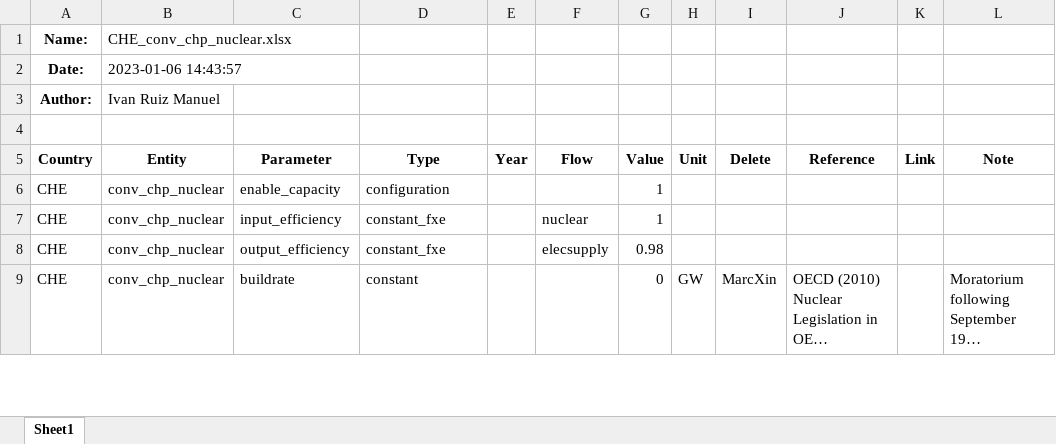
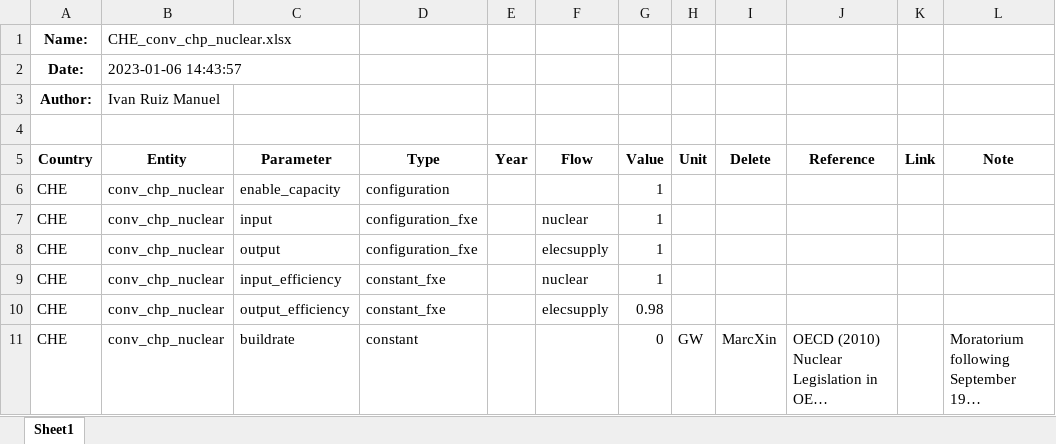
Before and after one commit to irm-codebase/RESTORE, an Excel workbook: data/zenodo_ivan/conversion/chp/CHE_convchp_nuclear.xlsx, sheet Sheet1, drawn as a sheet; only a part is shown; long unchanged cells end in …; values as stored, in another font and other column widths than the file's, no borders; the diff names each change by its address in the sheet, - before the commit and + after, or states it on an @@ line.

```diff
--- a/data/zenodo_ivan/conversion/chp/CHE_convchp_nuclear.xlsx (sheet Sheet1)
+++ b/data/zenodo_ivan/conversion/chp/CHE_convchp_nuclear.xlsx (sheet Sheet1)
+row 7: CHE | conv_chp_nuclear | input | configuration_fxe |  | nuclear | 1
+row 8: CHE | conv_chp_nuclear | output | configuration_fxe |  | elecsupply | 1
```
Also changed, not shown: data/zenodo_ivan/conversion/chp/CHE_convchp_fueloil.xlsx, data/zenodo_ivan/conversion/chp/CHE_convchp_gas.xlsx, 27 other files.
